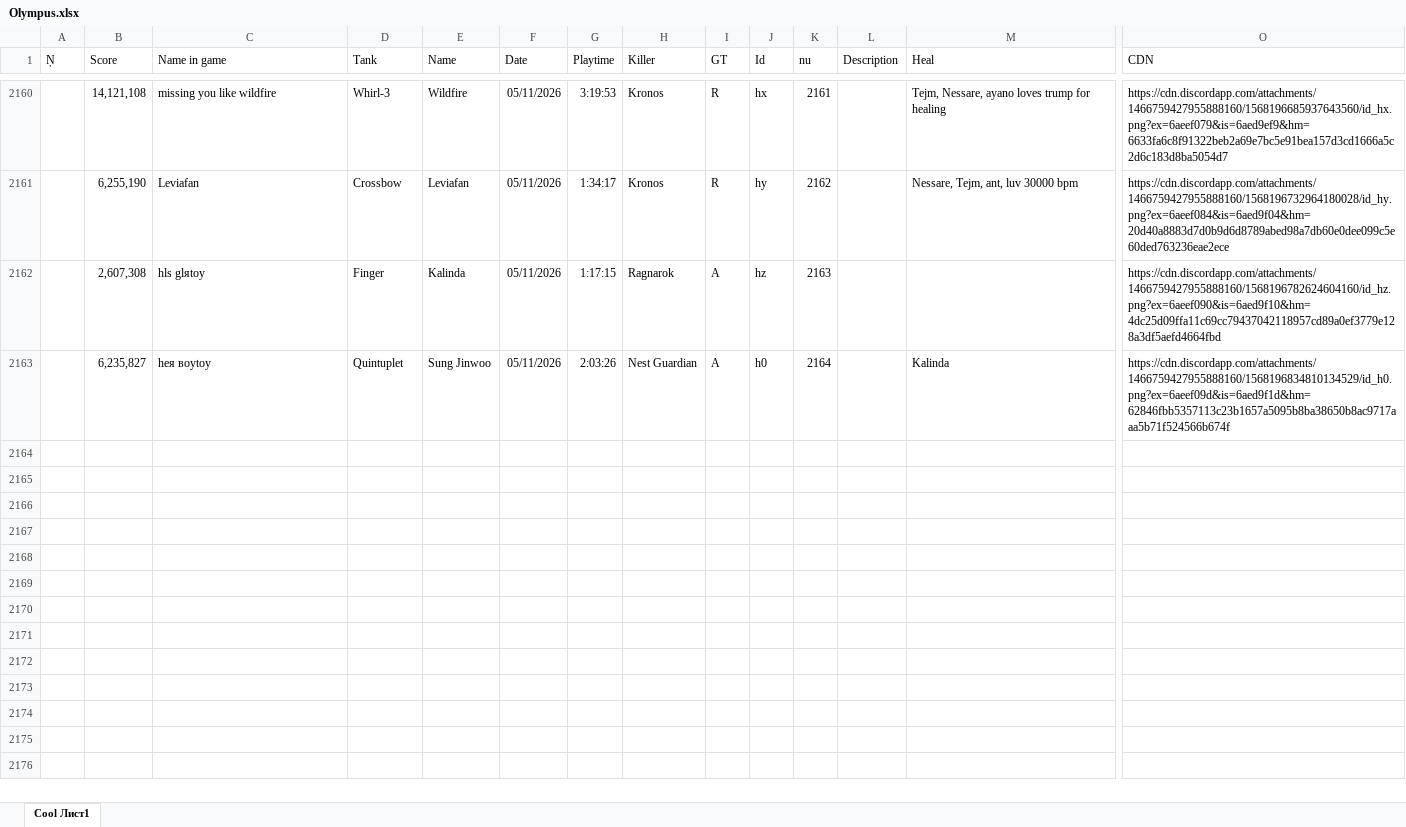
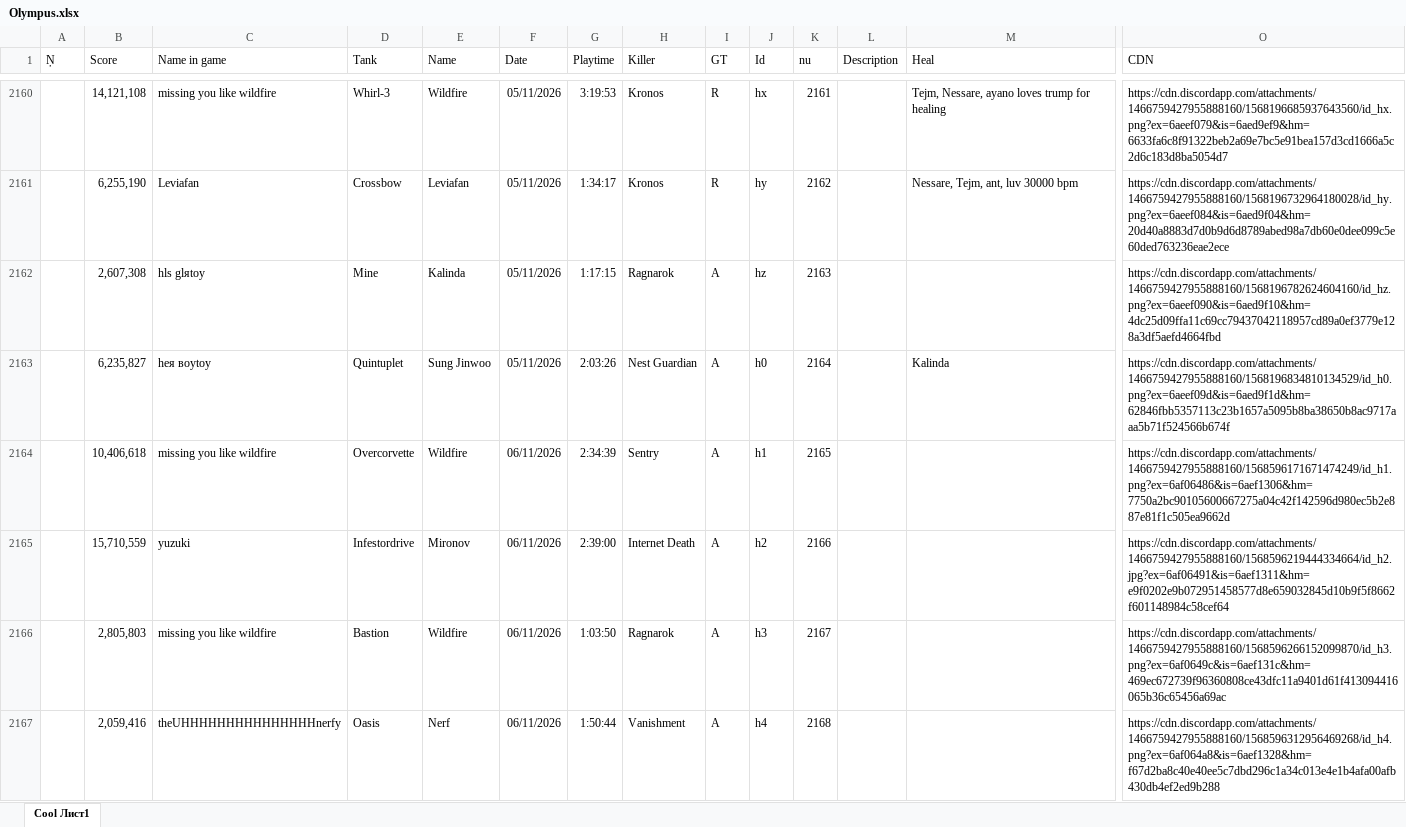
Before and after one commit to Tejmq/OlympusBot, an Excel workbook: data/Olympus.xlsx, sheet Cool Лист1, drawn as a sheet; only a part is shown, gaps mark what is left out; values as stored, in another font and other column widths than the file's, no borders; rows hold the shown columns only; the diff covers the shown part only; the diff names each change by its address in the sheet, - before the commit and + after, or states it on an @@ line.

Commit message:
Add files via upload

```diff
--- a/data/Olympus.xlsx (sheet Cool Лист1)
+++ b/data/Olympus.xlsx (sheet Cool Лист1)
-D2162 (Tank): Finger
+D2162 (Tank): Mine
+row 2164:  | 10,406,618 | missing you like wildfire | Overcorvette | Wildfire | 06/11/2026 | 2:34:39 | Sentry | A | h1 | 2165 |  |  | https://cdn.discordapp.com/attachments/1466759427955888160/1568596171671474249/id_h1.png?ex=6af06486&is=6aef1306&hm=7750a2bc90105600667275a04c42f142596d980ec5b2e887e81f1c505ea9662d
+row 2165:  | 15,710,559 | yuzuki | Infestordrive | Mironov | 06/11/2026 | 2:39:00 | Internet Death | A | h2 | 2166 |  |  | https://cdn.discordapp.com/attachments/1466759427955888160/1568596219444334664/id_h2.jpg?ex=6af06491&is=6aef1311&hm=e9f0202e9b072951458577d8e659032845d10b9f5f8662f601148984c58cef64
+row 2166:  | 2,805,803 | missing you like wildfire | Bastion | Wildfire | 06/11/2026 | 1:03:50 | Ragnarok | A | h3 | 2167 |  |  | https://cdn.discordapp.com/attachments/1466759427955888160/1568596266152099870/id_h3.png?ex=6af0649c&is=6aef131c&hm=469ec672739f96360808ce43dfc11a9401d61f413094416065b36c65456a69ac
+row 2167:  | 2,059,416 | theUHHHHHHHHHHHHHHHnerfy | Oasis | Nerf | 06/11/2026 | 1:50:44 | Vanishment | A | h4 | 2168 |  |  | https://cdn.discordapp.com/attachments/1466759427955888160/1568596312956469268/id_h4.png?ex=6af064a8&is=6aef1328&hm=f67d2ba8c40e40ee5c7dbd296c1a34c013e4e1b4afa00afb430db4ef2ed9b288
```
Also changed, not shown: 5 added rows elsewhere in this sheet.
